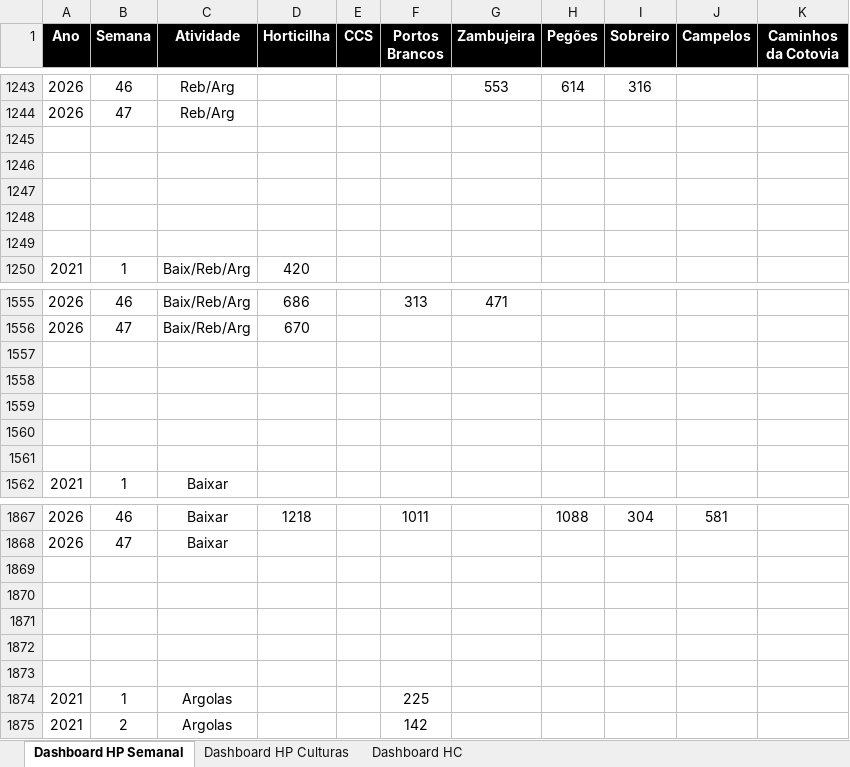
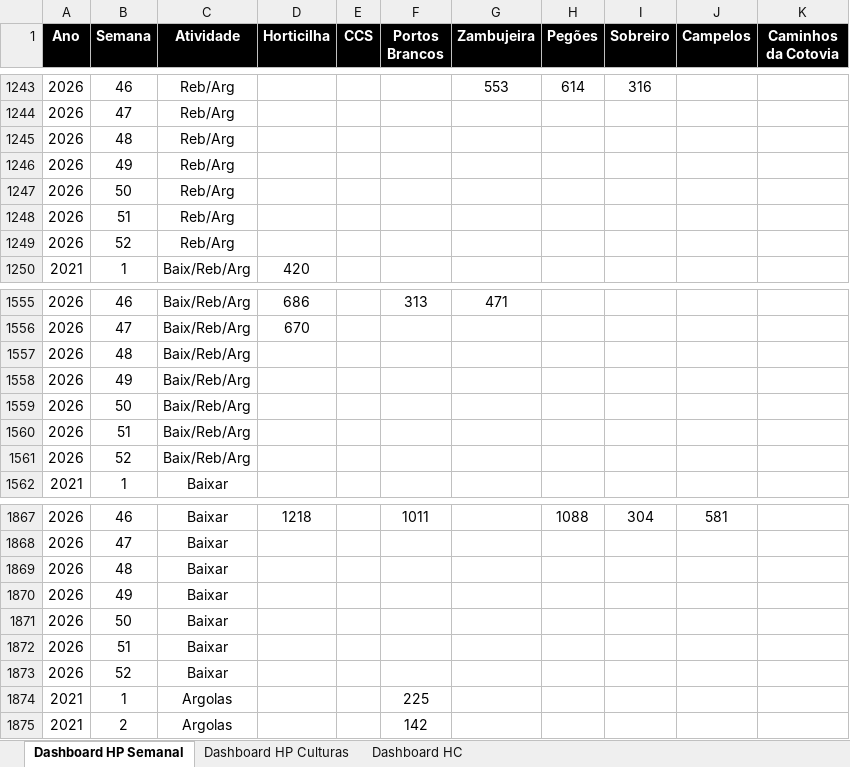
Before and after one commit to luishortipor/dashboard, an Excel workbook: horas_produtividades_culturas.xlsx, sheet Dashboard HP Semanal, drawn as a sheet; only a part is shown, gaps mark what is left out; values as stored, in another font and other column widths than the file's, no borders; the diff covers the shown part only; the diff names each change by its address in the sheet, - before the commit and + after, or states it on an @@ line.

```diff
--- a/horas_produtividades_culturas.xlsx (sheet Dashboard HP Semanal)
+++ b/horas_produtividades_culturas.xlsx (sheet Dashboard HP Semanal)
-row 1245: (empty)
+row 1245: 2026 | 48 | Reb/Arg
-row 1246: (empty)
+row 1246: 2026 | 49 | Reb/Arg
-row 1247: (empty)
+row 1247: 2026 | 50 | Reb/Arg
-row 1248: (empty)
+row 1248: 2026 | 51 | Reb/Arg
-row 1249: (empty)
+row 1249: 2026 | 52 | Reb/Arg
-row 1557: (empty)
+row 1557: 2026 | 48 | Baix/Reb/Arg
-row 1558: (empty)
+row 1558: 2026 | 49 | Baix/Reb/Arg
-row 1559: (empty)
+row 1559: 2026 | 50 | Baix/Reb/Arg
-row 1560: (empty)
+row 1560: 2026 | 51 | Baix/Reb/Arg
-row 1561: (empty)
+row 1561: 2026 | 52 | Baix/Reb/Arg
-row 1869: (empty)
+row 1869: 2026 | 48 | Baixar
-row 1870: (empty)
+row 1870: 2026 | 49 | Baixar
-row 1871: (empty)
+row 1871: 2026 | 50 | Baixar
-row 1872: (empty)
+row 1872: 2026 | 51 | Baixar
-row 1873: (empty)
+row 1873: 2026 | 52 | Baixar
```
Also changed, not shown: 5 added rows and 152 edited cells elsewhere in this sheet.
